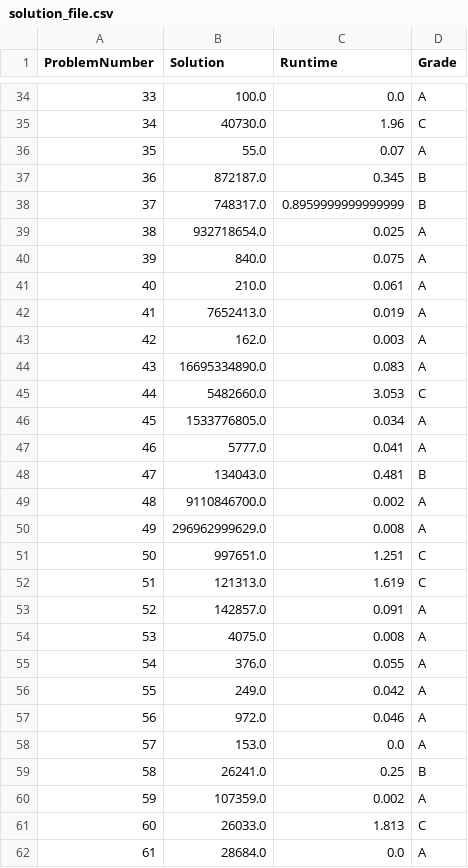
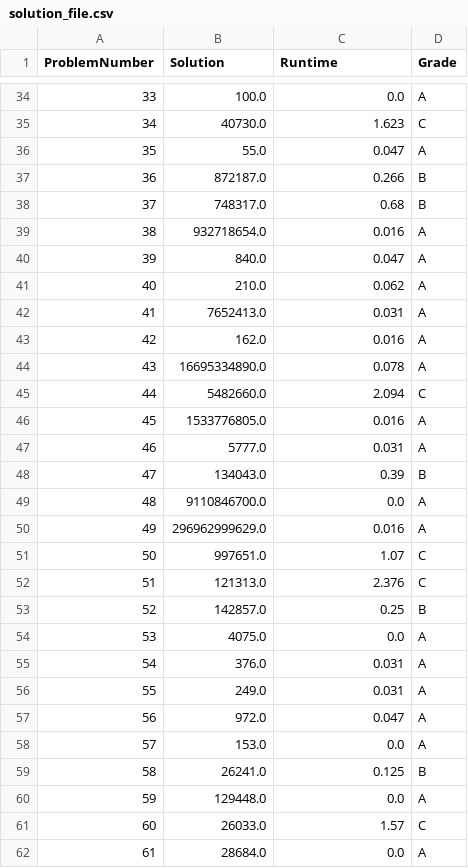
Before and after one commit to YoavCarmel/project_euler, a CSV file: solution_file.csv, drawn as a sheet; only a part is shown, gaps mark what is left out; the diff covers the shown part only.

```diff
--- a/solution_file.csv
+++ b/solution_file.csv
@@ -34,29 +34,29 @@ ProblemNumber,Solution,Runtime,Grade
 33,100.0,0.0,A
-34,40730.0,1.96,C
-35,55.0,0.07,A
-36,872187.0,0.345,B
-37,748317.0,0.8959999999999999,B
-38,932718654.0,0.025,A
-39,840.0,0.075,A
-40,210.0,0.061,A
-41,7652413.0,0.019,A
-42,162.0,0.003,A
-43,16695334890.0,0.083,A
-44,5482660.0,3.053,C
-45,1533776805.0,0.034,A
-46,5777.0,0.041,A
-47,134043.0,0.481,B
-48,9110846700.0,0.002,A
-49,296962999629.0,0.008,A
-50,997651.0,1.251,C
-51,121313.0,1.619,C
-52,142857.0,0.091,A
-53,4075.0,0.008,A
-54,376.0,0.055,A
-55,249.0,0.042,A
-56,972.0,0.046,A
+34,40730.0,1.623,C
+35,55.0,0.047,A
+36,872187.0,0.266,B
+37,748317.0,0.68,B
+38,932718654.0,0.016,A
+39,840.0,0.047,A
+40,210.0,0.062,A
+41,7652413.0,0.031,A
+42,162.0,0.016,A
+43,16695334890.0,0.078,A
+44,5482660.0,2.094,C
+45,1533776805.0,0.016,A
+46,5777.0,0.031,A
+47,134043.0,0.39,B
+48,9110846700.0,0.0,A
+49,296962999629.0,0.016,A
+50,997651.0,1.07,C
+51,121313.0,2.376,C
+52,142857.0,0.25,B
+53,4075.0,0.0,A
+54,376.0,0.031,A
+55,249.0,0.031,A
+56,972.0,0.047,A
 57,153.0,0.0,A
-58,26241.0,0.25,B
-59,107359.0,0.002,A
-60,26033.0,1.813,C
+58,26241.0,0.125,B
+59,129448.0,0.0,A
+60,26033.0,1.57,C
 61,28684.0,0.0,A
```
Also changed, not shown: 75 edited cells elsewhere in this file, 9 other files.
